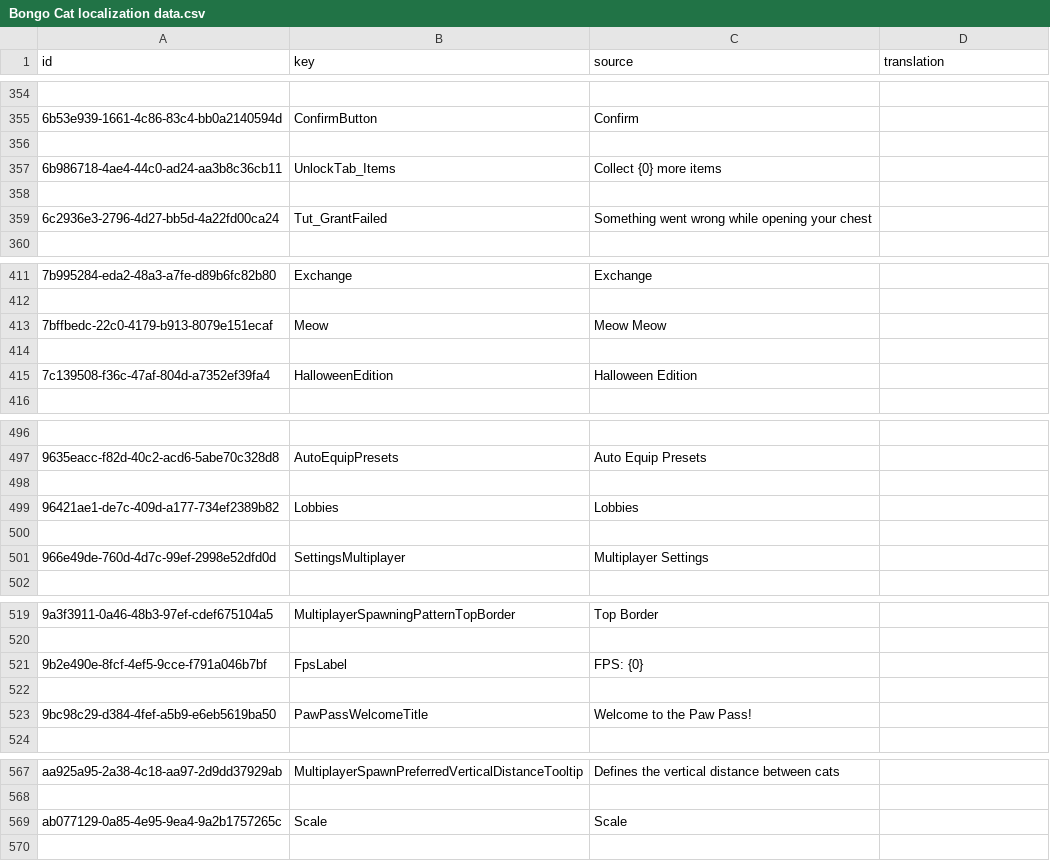
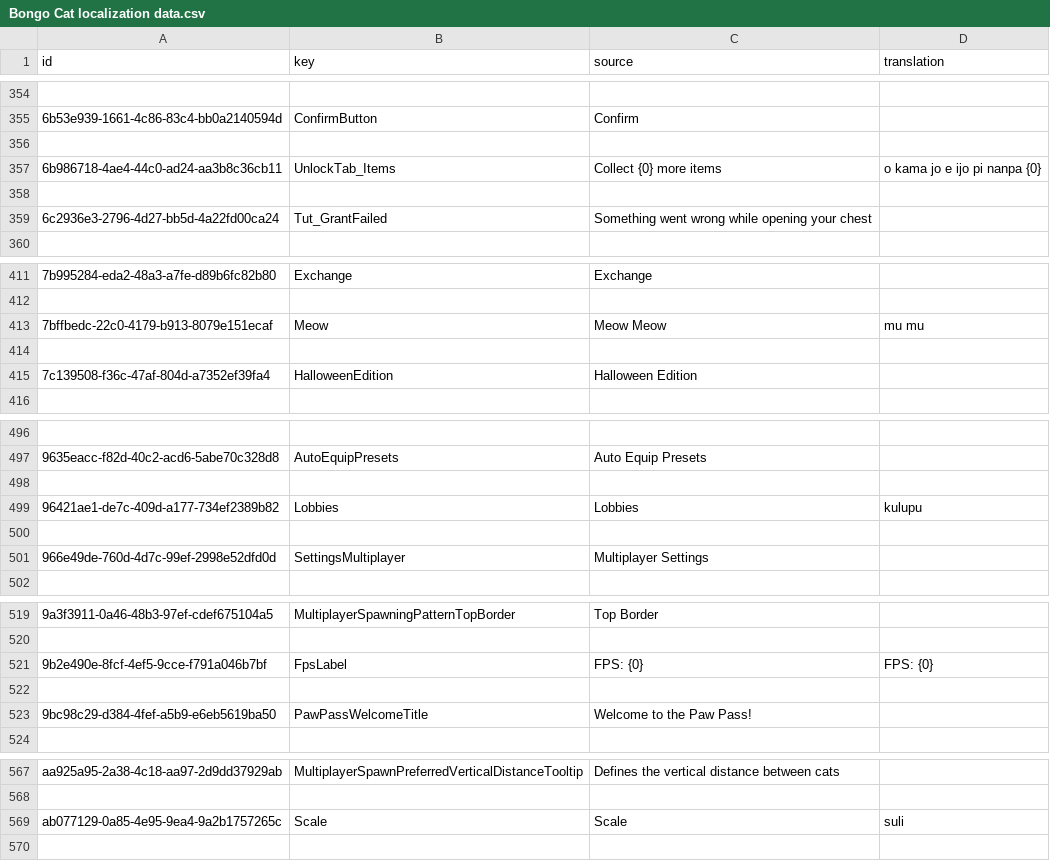
Before and after one commit to Davido101/Bongo-Cat-Toki-Pona-translation, a CSV file: Bongo Cat localization data.csv, drawn as a sheet; only a part is shown, gaps mark what is left out; the diff covers the shown part only; the diff names each change by its address in the sheet, - before the commit and + after, or states it on an @@ line.

Commit message:
Added a few translations

```diff
--- a/Bongo Cat localization data.csv
+++ b/Bongo Cat localization data.csv
-D357 (translation): (empty)
+D357 (translation): o kama jo e ijo pi nanpa {0}
-D413 (translation): (empty)
+D413 (translation): mu mu
-D499 (translation): (empty)
+D499 (translation): kulupu
-D521 (translation): (empty)
+D521 (translation): FPS: {0}
-D569 (translation): (empty)
+D569 (translation): suli
```
Also changed, not shown: 7 edited cells elsewhere in this file.
